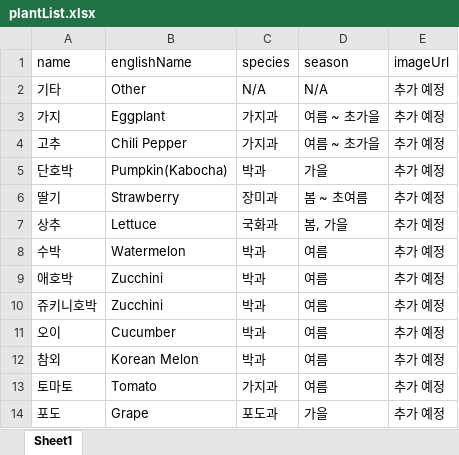
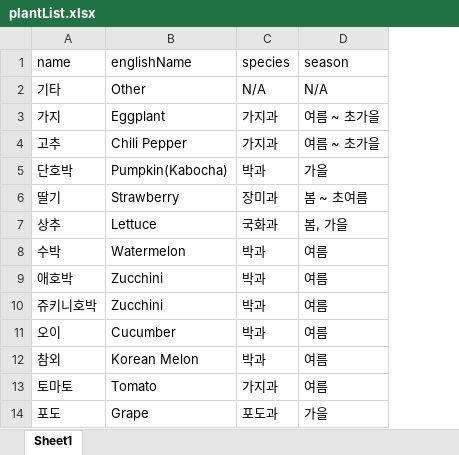
Before and after one commit to KSEB-AI-3/gardendoctor-backend, an Excel workbook: src/main/resources/data/plantList.xlsx, sheet Sheet1, drawn as a sheet; values as stored, in another font and other column widths than the file's, no borders; the diff names each change by its address in the sheet, - before the commit and + after, or states it on an @@ line.

Commit message:
이미지 업로드 기능 수정(S3), plant 이미지 처리 수정

```diff
--- a/src/main/resources/data/plantList.xlsx (sheet Sheet1)
+++ b/src/main/resources/data/plantList.xlsx (sheet Sheet1)
-column E (imageUrl), rows 2-14: all 추가 예정
```
Also changed, not shown: 8 other files.
